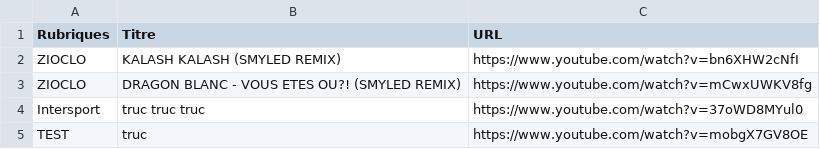
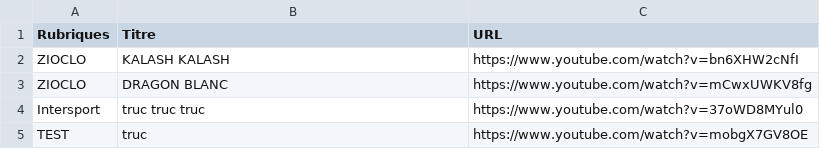
Before and after one commit to Carolussss/comptines1, a CSV file: comptines.csv, drawn as a sheet; only a part is shown.

Commit message:
Update comptines.csv

```diff
--- a/comptines.csv
+++ b/comptines.csv
@@ -1,4 +1,4 @@
 Rubriques,Titre,URL
-ZIOCLO,KALASH KALASH (SMYLED REMIX),https://www.youtube.com/watch?v=bn6XHW2cNfI
-ZIOCLO,DRAGON BLANC - VOUS ETES OU?! (SMYLED REMIX),https://www.youtube.com/watch?v=mCwxUWKV8fg
+ZIOCLO,KALASH KALASH,https://www.youtube.com/watch?v=bn6XHW2cNfI
+ZIOCLO,DRAGON BLANC,https://www.youtube.com/watch?v=mCwxUWKV8fg
 Intersport,truc truc truc,https://www.youtube.com/watch?v=37oWD8MYul0
```
